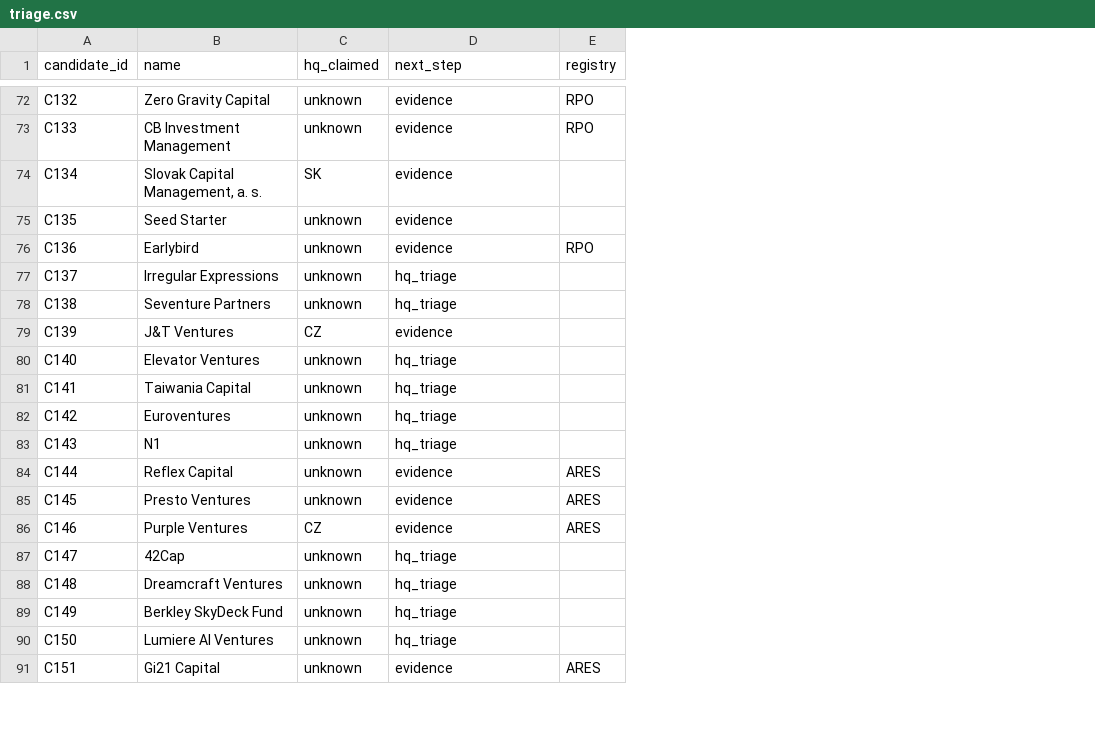
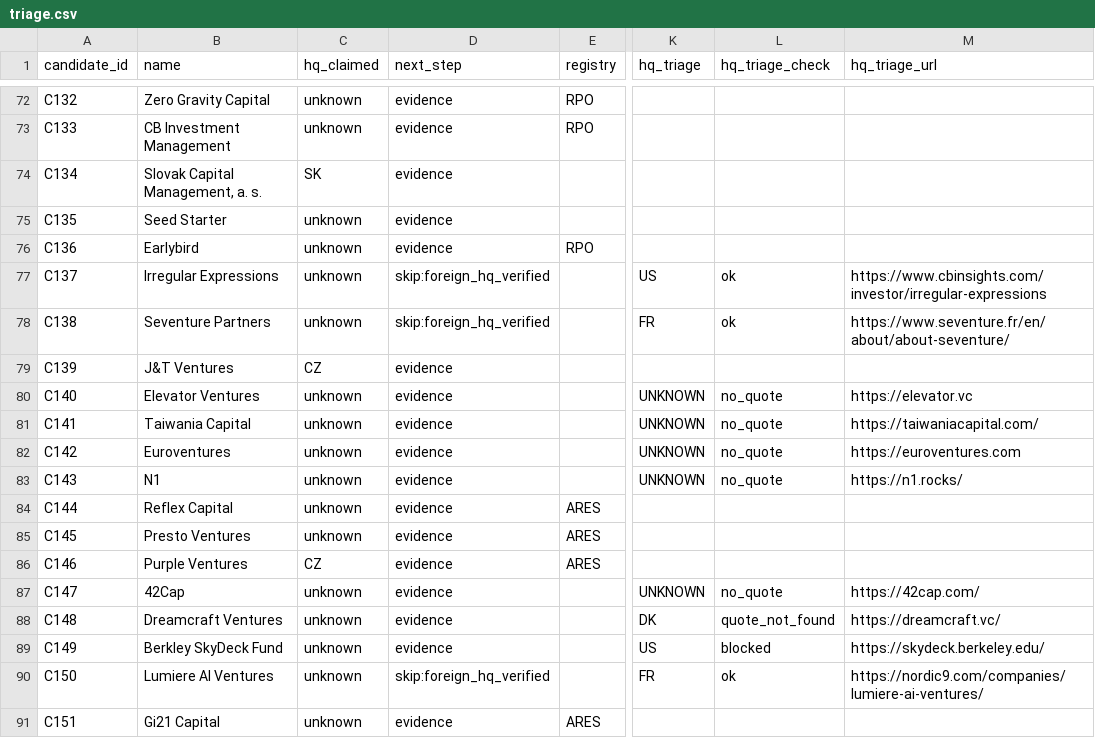
Before and after one commit to Matush77/Clientelo-task-a, a CSV file: data/processed/triage.csv, drawn as a sheet; only a part is shown, gaps mark what is left out; the diff covers the shown part only; the diff names each change by its address in the sheet, - before the commit and + after, or states it on an @@ line.

```diff
--- a/data/processed/triage.csv
+++ b/data/processed/triage.csv
+column K (hq_triage), rows 77-90: US | FR |  | UNKNOWN | UNKNOWN | UNKNOWN | UNKNOWN |  |  |  | UNKNOWN | DK | US | FR
+column L (hq_triage_check), rows 77-90: ok | ok |  | no_quote | no_quote | no_quote | no_quote |  |  |  | no_quote | quote_not_found | blocked | ok
+column M (hq_triage_url), rows 77-90: https://www.cbinsights.com/investor/irregular-expressions | https://www.seventure.fr/en/about/about-seventure/ |  | https://elevator.vc | https://taiwaniacapital.com/ | https://euroventures.com | https://n1.rocks/ |  |  |  | https://42cap.com/ | https://dreamcraft.vc/ | https://skydeck.berkeley.edu/ | https://nordic9.com/companies/lumiere-ai-ventures/
-D77:D78 (next_step): hq_triage
+D77:D78 (next_step): skip:foreign_hq_verified
-D80:D83 (next_step): hq_triage
+D80:D83 (next_step): evidence
-D87:D89 (next_step): hq_triage
+D87:D89 (next_step): evidence
-D90 (next_step): hq_triage
+D90 (next_step): skip:foreign_hq_verified
```
Also changed, not shown: 29 edited cells elsewhere in this file, 3 other files.
